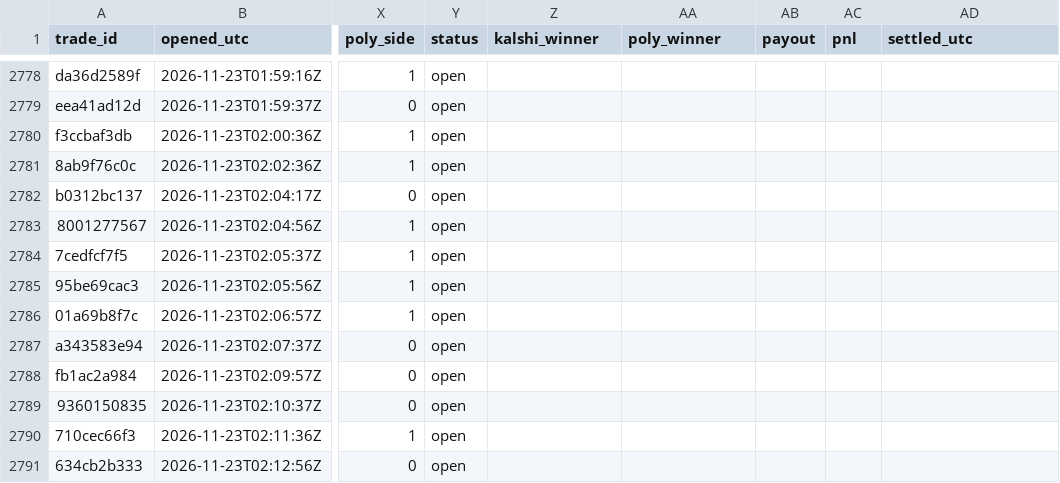
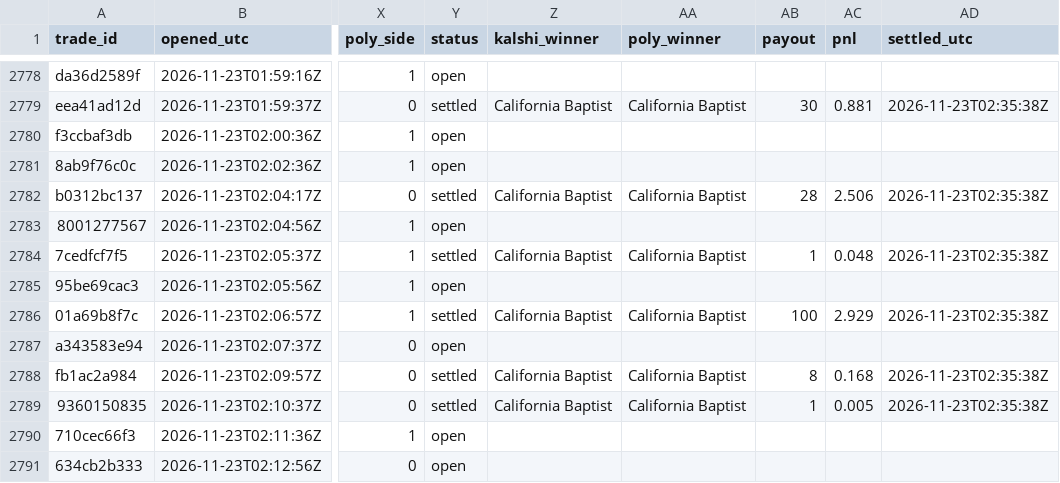
Before and after one commit to gwjp19/Garage-Band-Hedge-Fund, a CSV file: data/trades.csv, drawn as a sheet; only a part is shown, gaps mark what is left out; the diff covers the shown part only; the diff names each change by its address in the sheet, - before the commit and + after, or states it on an @@ line.

```diff
--- a/data/trades.csv
+++ b/data/trades.csv
-Y2779 (status): open
+Y2779 (status): settled
-Z2779 (kalshi_winner): (empty)
+Z2779 (kalshi_winner): California Baptist
-AA2779 (poly_winner): (empty)
+AA2779 (poly_winner): California Baptist
-AB2779 (payout): (empty)
+AB2779 (payout): 30
-AC2779 (pnl): (empty)
+AC2779 (pnl): 0.881
-AD2779 (settled_utc): (empty)
+AD2779 (settled_utc): 2026-11-23T02:35:38Z
-Y2782 (status): open
+Y2782 (status): settled
-Z2782 (kalshi_winner): (empty)
+Z2782 (kalshi_winner): California Baptist
-AA2782 (poly_winner): (empty)
+AA2782 (poly_winner): California Baptist
-AB2782 (payout): (empty)
+AB2782 (payout): 28
-AC2782 (pnl): (empty)
+AC2782 (pnl): 2.506
-AD2782 (settled_utc): (empty)
+AD2782 (settled_utc): 2026-11-23T02:35:38Z
-Y2784 (status): open
+Y2784 (status): settled
-Z2784 (kalshi_winner): (empty)
+Z2784 (kalshi_winner): California Baptist
-AA2784 (poly_winner): (empty)
+AA2784 (poly_winner): California Baptist
-AB2784 (payout): (empty)
+AB2784 (payout): 1
-AC2784 (pnl): (empty)
+AC2784 (pnl): 0.048
-AD2784 (settled_utc): (empty)
+AD2784 (settled_utc): 2026-11-23T02:35:38Z
-Y2786 (status): open
+Y2786 (status): settled
-Z2786 (kalshi_winner): (empty)
+Z2786 (kalshi_winner): California Baptist
-AA2786 (poly_winner): (empty)
+AA2786 (poly_winner): California Baptist
-AB2786 (payout): (empty)
+AB2786 (payout): 100
-AC2786 (pnl): (empty)
+AC2786 (pnl): 2.929
-AD2786 (settled_utc): (empty)
+AD2786 (settled_utc): 2026-11-23T02:35:38Z
-Y2788:Y2789 (status): open
+Y2788:Y2789 (status): settled
-Z2788:Z2789 (kalshi_winner): (empty)
+Z2788:Z2789 (kalshi_winner): California Baptist
-AA2788:AA2789 (poly_winner): (empty)
+AA2788:AA2789 (poly_winner): California Baptist
-AB2788 (payout): (empty)
+AB2788 (payout): 8
-AC2788 (pnl): (empty)
+AC2788 (pnl): 0.168
-AD2788:AD2789 (settled_utc): (empty)
+AD2788:AD2789 (settled_utc): 2026-11-23T02:35:38Z
-AB2789 (payout): (empty)
+AB2789 (payout): 1
-AC2789 (pnl): (empty)
+AC2789 (pnl): 0.005
```
Also changed, not shown: 132 edited cells elsewhere in this file, 1 other file.
